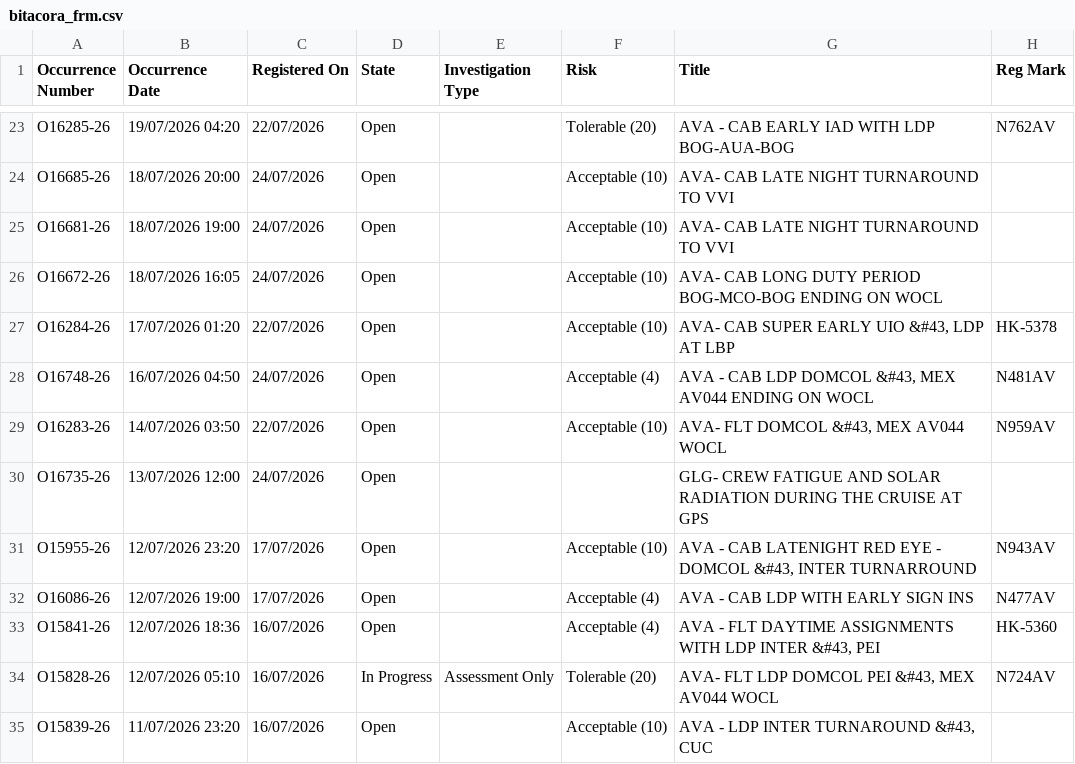
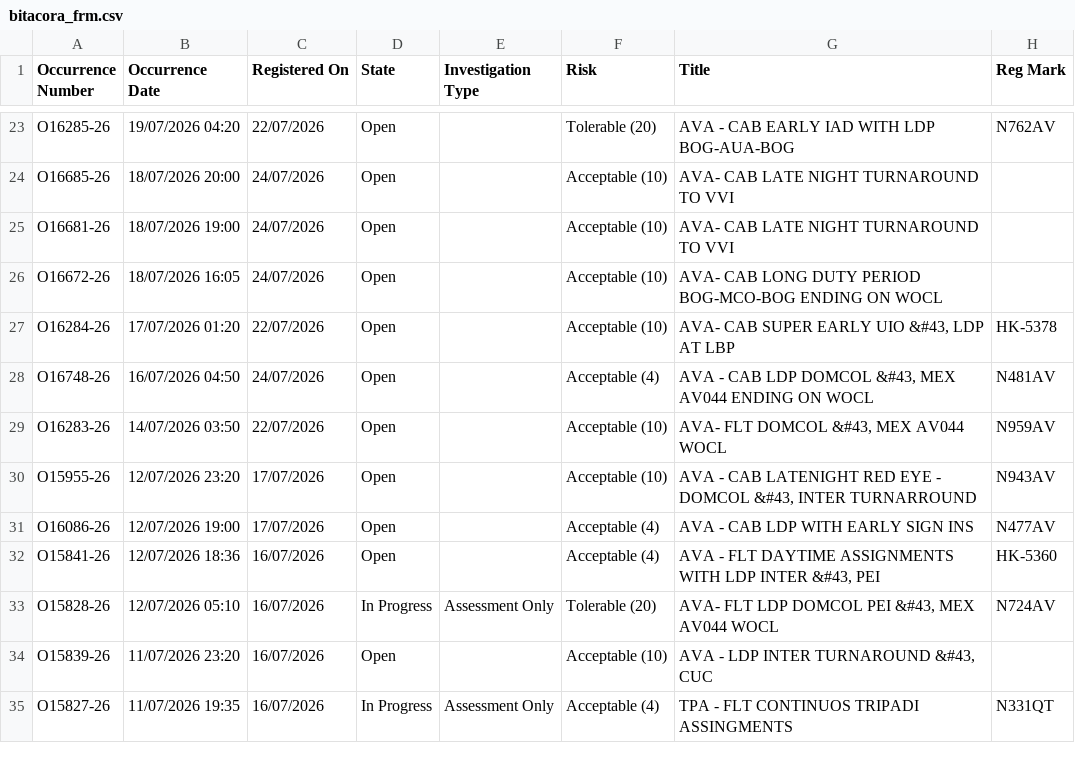
Before and after one commit to luibernip/segops, a CSV file: bitacora_frm.csv, drawn as a sheet; only a part is shown, gaps mark what is left out; the shorter side is filled out with more unchanged rows.

```diff
--- a/bitacora_frm.csv
+++ b/bitacora_frm.csv
@@ -29,3 +29,2 @@ O16748-26,16/07/2026 04:50,24/07/2026,Open,,Acceptable (4),"AVA - CAB LDP DOMCOL
 O16283-26,14/07/2026 03:50,22/07/2026,Open,,Acceptable (10),"AVA- FLT DOMCOL &#43, MEX AV044 WOCL",N959AV
-O16735-26,13/07/2026 12:00,24/07/2026,Open,,,GLG- CREW FATIGUE AND SOLAR RADIATION DURING THE CRUISE AT GPS,
 O15955-26,12/07/2026 23:20,17/07/2026,Open,,Acceptable (10),"AVA - CAB LATENIGHT RED EYE - DOMCOL &#43, INTER TURNARROUND",N943AV
```
Also changed, not shown: bitacora_frm_real.csv, bitacora_real.csv, 1 other file.
